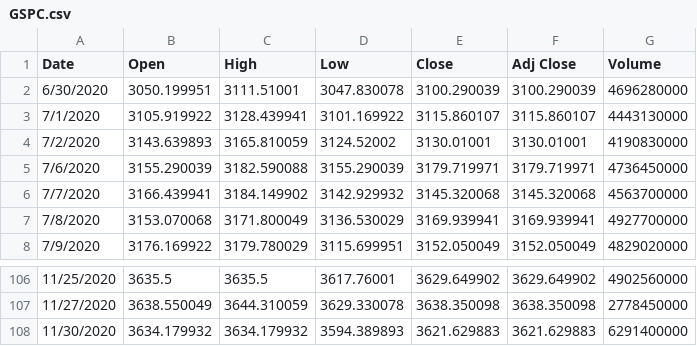
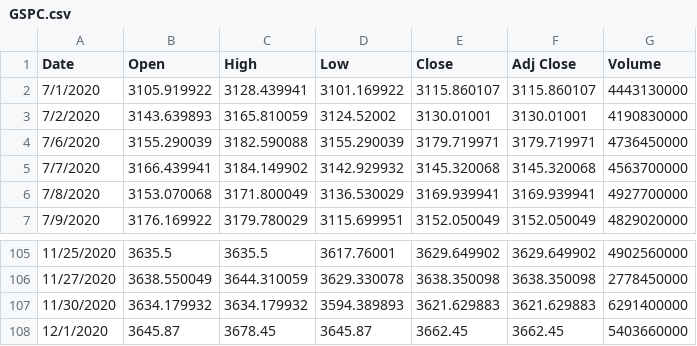
Before and after one commit to zixuan0738/615_final_project, a CSV file: GSPC.csv, drawn as a sheet; only a part is shown, gaps mark what is left out.

```diff
--- a/GSPC.csv
+++ b/GSPC.csv
@@ -1,3 +1,2 @@
 Date,Open,High,Low,Close,Adj Close,Volume
-6/30/2020,3050.199951,3111.51001,3047.830078,3100.290039,3100.290039,4696280000
 7/1/2020,3105.919922,3128.439941,3101.169922,3115.860107,3115.860107,4443130000
@@ -108 +107,2 @@ Date,Open,High,Low,Close,Adj Close,Volume
 11/30/2020,3634.179932,3634.179932,3594.389893,3621.629883,3621.629883,6291400000
+12/1/2020,3645.87,3678.45,3645.87,3662.45,3662.45,5403660000
```
Also changed, not shown: 1 other file.
